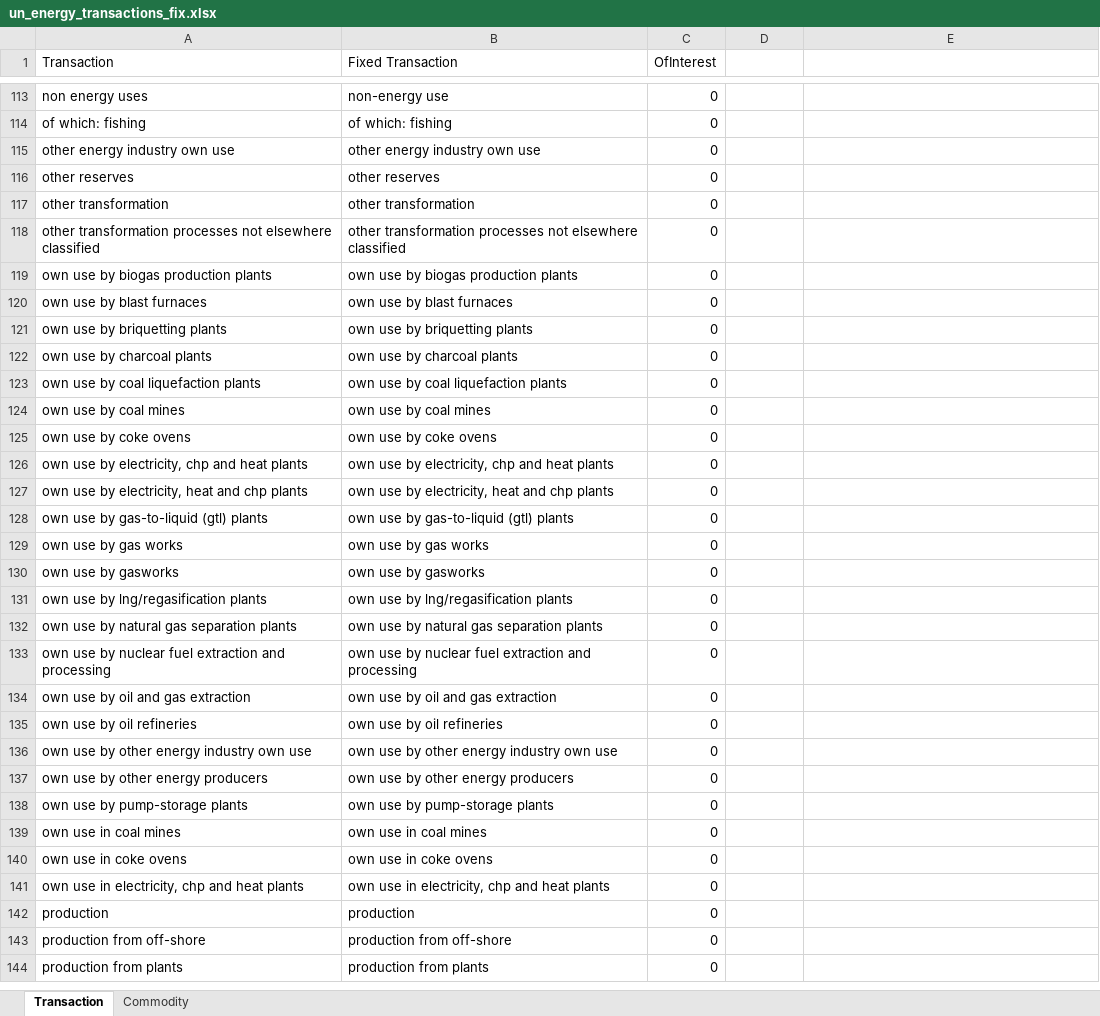
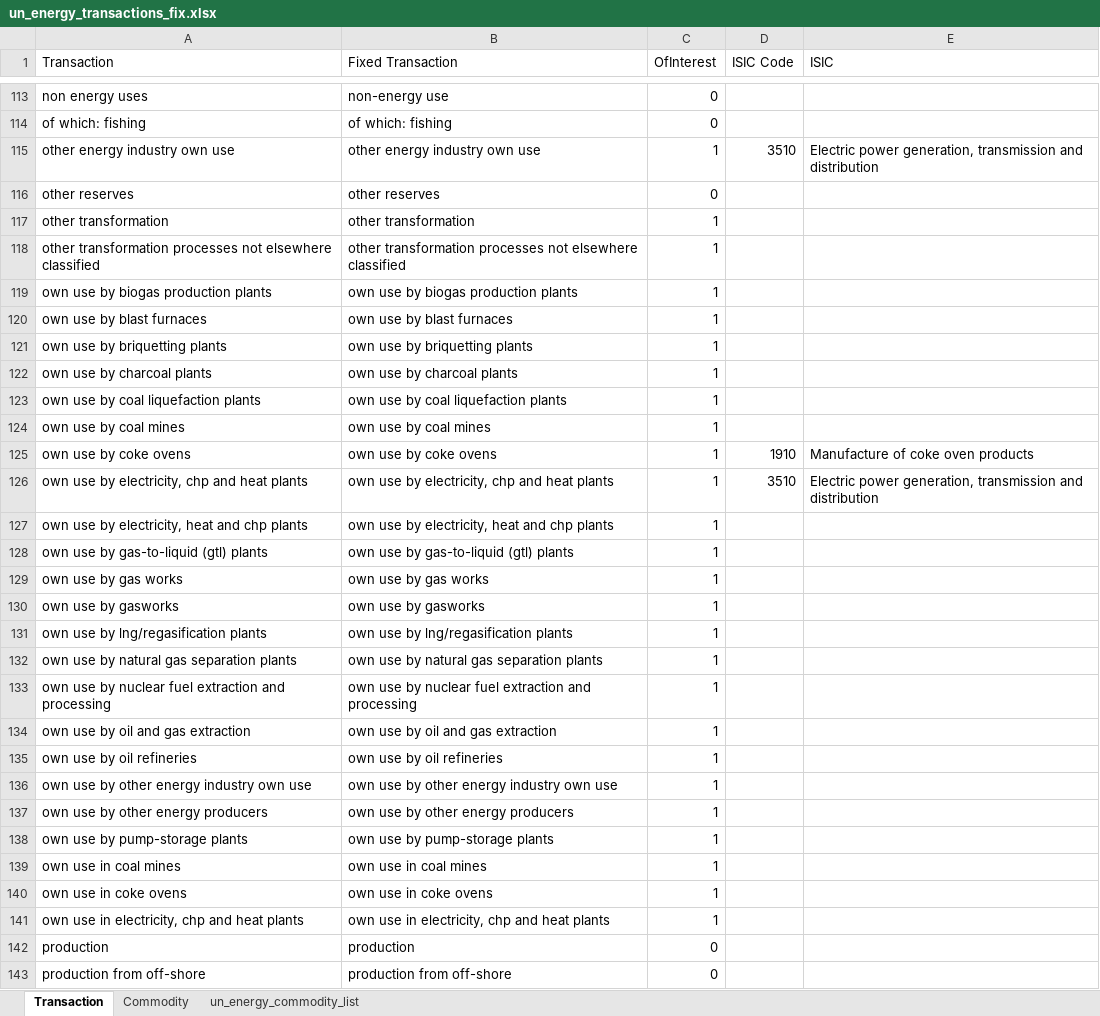
Before and after one commit to renatovargas/gears, an Excel workbook: gears_db/data/classifications/un_energy_transactions_fix.xlsx, sheet Transaction, drawn as a sheet; only a part is shown, gaps mark what is left out; the shorter side is filled out with more unchanged rows; values as stored, in another font and other column widths than the file's, no borders; conditional formats not drawn; the diff covers the shown part only; the diff names each change by its address in the sheet, - before the commit and + after, or states it on an @@ line.

```diff
--- a/gears_db/data/classifications/un_energy_transactions_fix.xlsx (sheet Transaction)
+++ b/gears_db/data/classifications/un_energy_transactions_fix.xlsx (sheet Transaction)
+sheet tab: un_energy_commodity_list
-D1: (empty)
+D1: ISIC Code
-E1: (empty)
+E1: ISIC
-C115 (OfInterest): 0
+C115 (OfInterest): 1
-D115 (ISIC Code): (empty)
+D115 (ISIC Code): 3510
-E115 (ISIC): (empty)
+E115 (ISIC): Electric power generation, transmission and distribution
-C117:C141 (OfInterest): 0
+C117:C141 (OfInterest): 1
-D125 (ISIC Code): (empty)
+D125 (ISIC Code): 1910
-E125 (ISIC): (empty)
+E125 (ISIC): Manufacture of coke oven products
-D126 (ISIC Code): (empty)
+D126 (ISIC Code): 3510
-E126 (ISIC): (empty)
+E126 (ISIC): Electric power generation, transmission and distribution
```
Also changed, not shown: 49 edited cells elsewhere in this sheet, sheet Commodity, gears_db/data/classifications/equivalence.xlsx, gears_db/data/coefficients/un_energy_ipcc_coefficients.xlsx, 9 other files.
